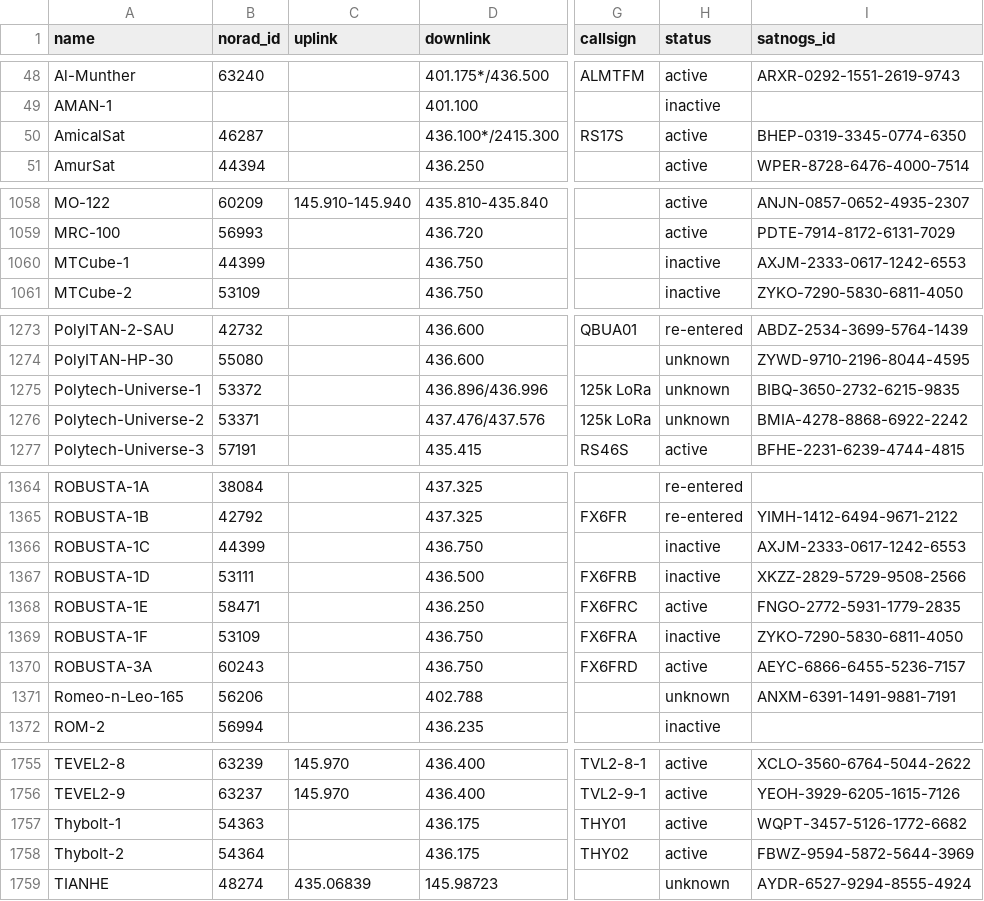
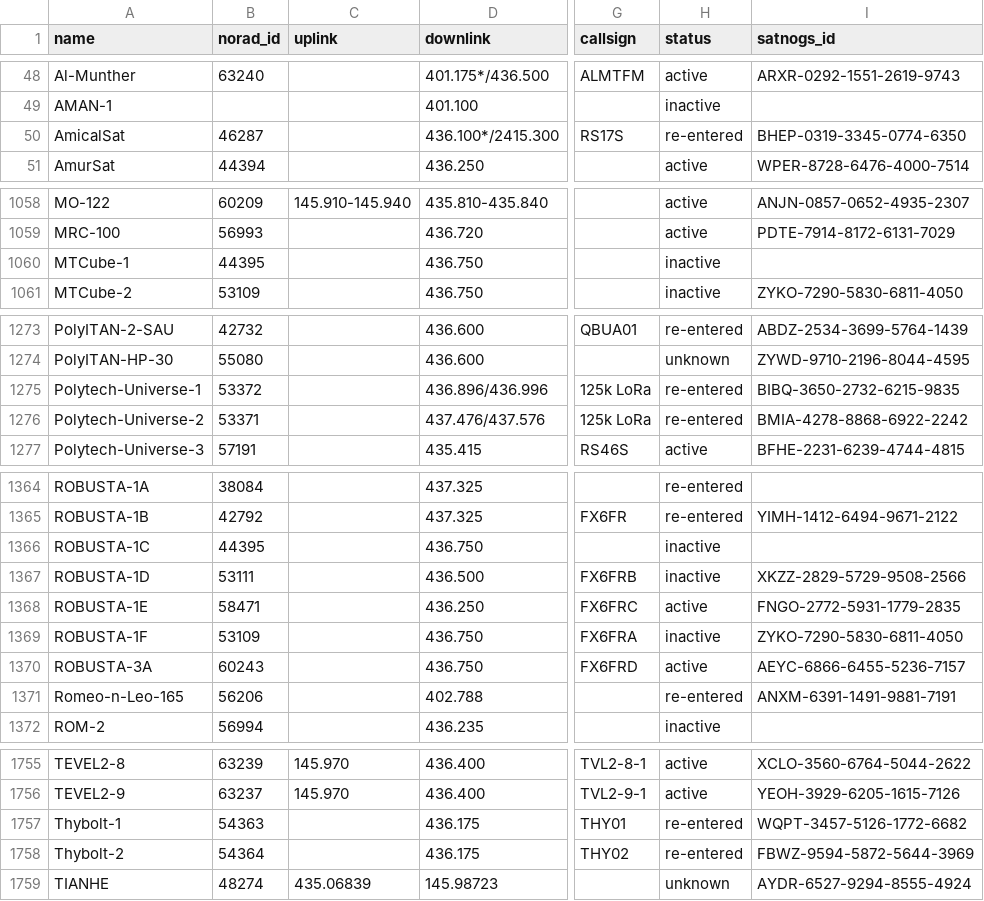
Before and after one commit to hyundotio/amateur-satellite-database, a CSV file: data/amsat-all-frequencies.csv, drawn as a sheet; only a part is shown, gaps mark what is left out; the diff covers the shown part only; the diff names each change by its address in the sheet, - before the commit and + after, or states it on an @@ line.

```diff
--- a/data/amsat-all-frequencies.csv
+++ b/data/amsat-all-frequencies.csv
-H50 (status): active
+H50 (status): re-entered
-B1060 (norad_id): 44399
+B1060 (norad_id): 44395
-I1060 (satnogs_id): AXJM-2333-0617-1242-6553
+I1060 (satnogs_id): (empty)
-H1275:H1276 (status): unknown
+H1275:H1276 (status): re-entered
-B1366 (norad_id): 44399
+B1366 (norad_id): 44395
-I1366 (satnogs_id): AXJM-2333-0617-1242-6553
+I1366 (satnogs_id): (empty)
-H1371 (status): unknown
+H1371 (status): re-entered
-H1757:H1758 (status): active
+H1757:H1758 (status): re-entered
```
Also changed, not shown: 13 edited cells elsewhere in this file, data/amsat-active-frequencies.csv, data/satnogs.csv, 3 other files.
